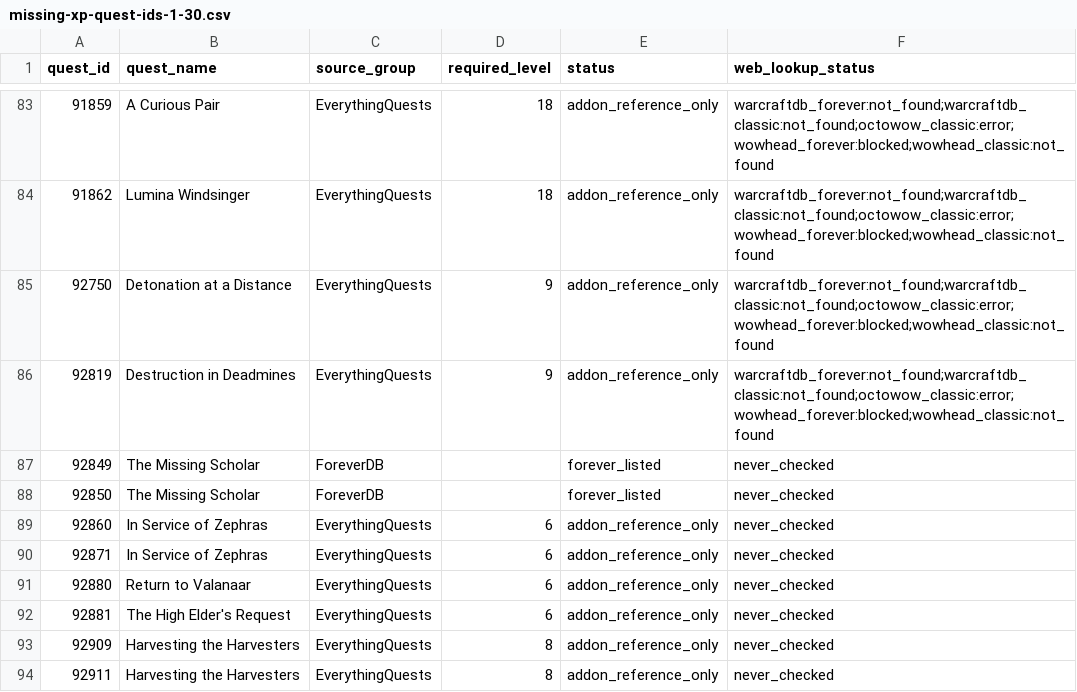
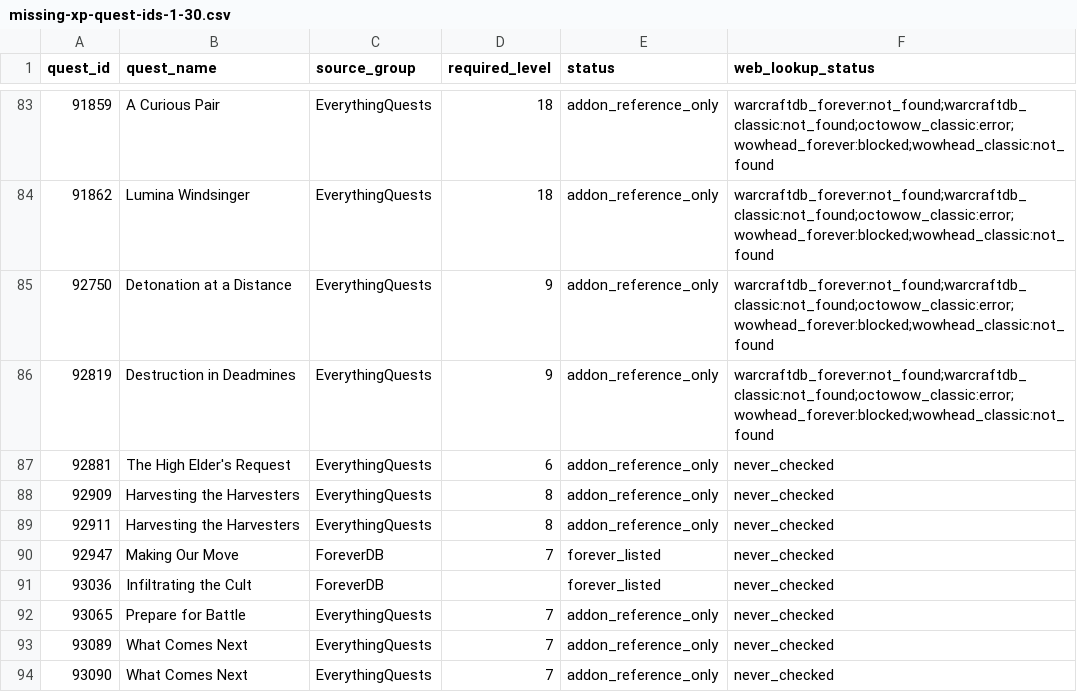
Before and after one commit to Battlefeld/ForeverRoutes, a CSV file: unified/missing-xp-quest-ids-1-30.csv, drawn as a sheet; only a part is shown, gaps mark what is left out; the shorter side is filled out with more unchanged rows.

```diff
--- a/unified/missing-xp-quest-ids-1-30.csv
+++ b/unified/missing-xp-quest-ids-1-30.csv
@@ -86,7 +86,2 @@ quest_id,quest_name,source_group,required_level,status,web_lookup_status
 92819,Destruction in Deadmines,EverythingQuests,9,addon_reference_only,warcraftdb_forever:not_found;warcraftdb_classic:not_found;octowow_classic:error;wowhead_forever:blocked;wowhead_classic:not_found
-92849,The Missing Scholar,ForeverDB,,forever_listed,never_checked
-92850,The Missing Scholar,ForeverDB,,forever_listed,never_checked
-92860,In Service of Zephras,EverythingQuests,6,addon_reference_only,never_checked
-92871,In Service of Zephras,EverythingQuests,6,addon_reference_only,never_checked
-92880,Return to Valanaar,EverythingQuests,6,addon_reference_only,never_checked
 92881,The High Elder's Request,EverythingQuests,6,addon_reference_only,never_checked
```
Also changed, not shown: 5 other files.
